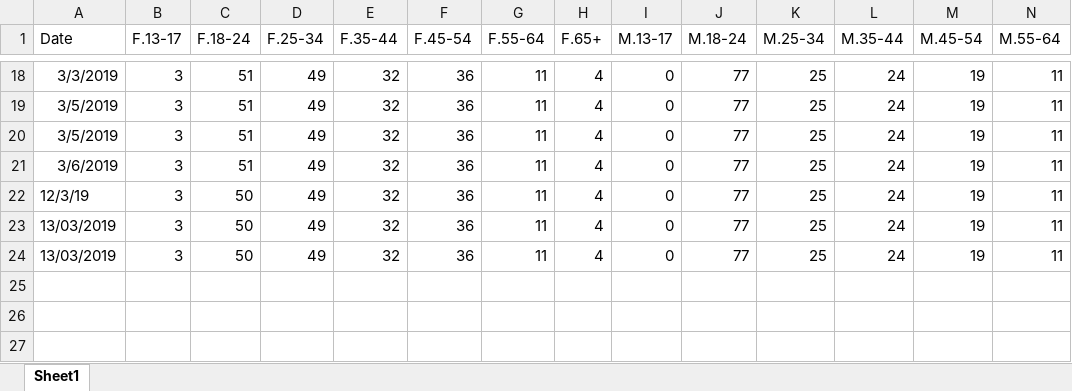
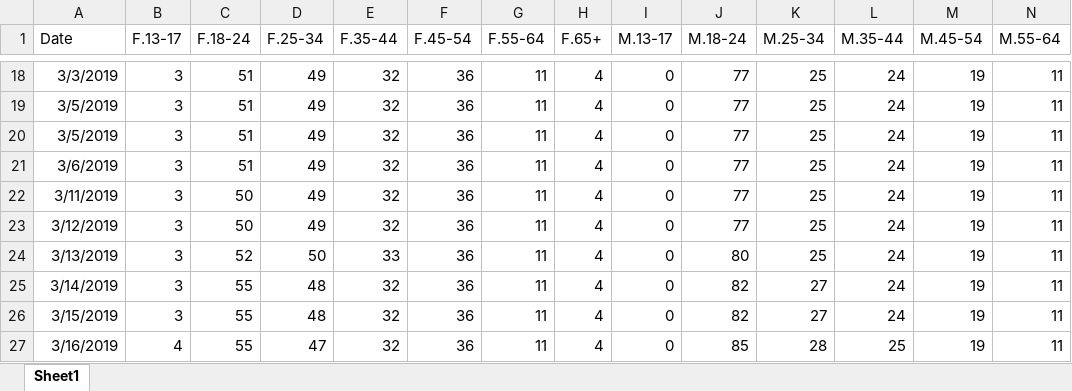
Before and after one commit to gioandreou/thesis-auth, an Excel workbook: excels/lite/lite-Ages-Gender.xlsx, sheet Sheet1, drawn as a sheet; only a part is shown, gaps mark what is left out; values as stored, in another font and other column widths than the file's, no borders; rows hold the shown columns only; the diff names each change by its address in the sheet, - before the commit and + after, or states it on an @@ line.

```diff
--- a/excels/lite/lite-Ages-Gender.xlsx (sheet Sheet1)
+++ b/excels/lite/lite-Ages-Gender.xlsx (sheet Sheet1)
-A22 (Date): 12/3/19
+A22 (Date): 3/11/2019
-A23 (Date): 13/03/2019
+A23 (Date): 3/12/2019
-A24 (Date): 13/03/2019
+A24 (Date): 3/13/2019
-C24 (F.18-24): 50
+C24 (F.18-24): 52
-D24 (F.25-34): 49
+D24 (F.25-34): 50
-E24 (F.35-44): 32
+E24 (F.35-44): 33
-J24 (M.18-24): 77
+J24 (M.18-24): 80
+row 25: 3/14/2019 | 3 | 55 | 48 | 32 | 36 | 11 | 4 | 0 | 82 | 27 | 24 | 19 | 11
+row 26: 3/15/2019 | 3 | 55 | 48 | 32 | 36 | 11 | 4 | 0 | 82 | 27 | 24 | 19 | 11
+row 27: 3/16/2019 | 4 | 55 | 47 | 32 | 36 | 11 | 4 | 0 | 85 | 28 | 25 | 19 | 11
```
Also changed, not shown: excels/lite/lite-City.xlsx, excels/lite/lite-Country.xlsx, 2 other files.
